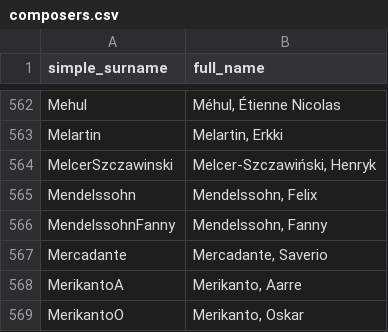
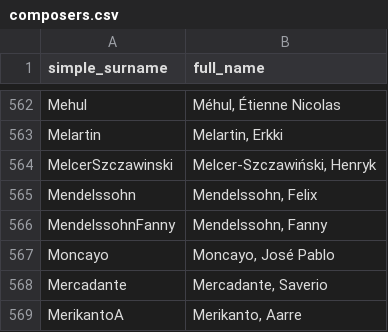
Before and after one commit to MattJDavidson/sheetmusic_metadata, a CSV file: composers.csv, drawn as a sheet; only a part is shown, gaps mark what is left out; the shorter side is filled out with more unchanged rows.

Commit message:
composer

```diff
--- a/composers.csv
+++ b/composers.csv
@@ -566,2 +566,3 @@ Mendelssohn,"Mendelssohn, Felix"
 MendelssohnFanny,"Mendelssohn, Fanny"
+Moncayo,"Moncayo, José Pablo"
 Mercadante,"Mercadante, Saverio"
```
